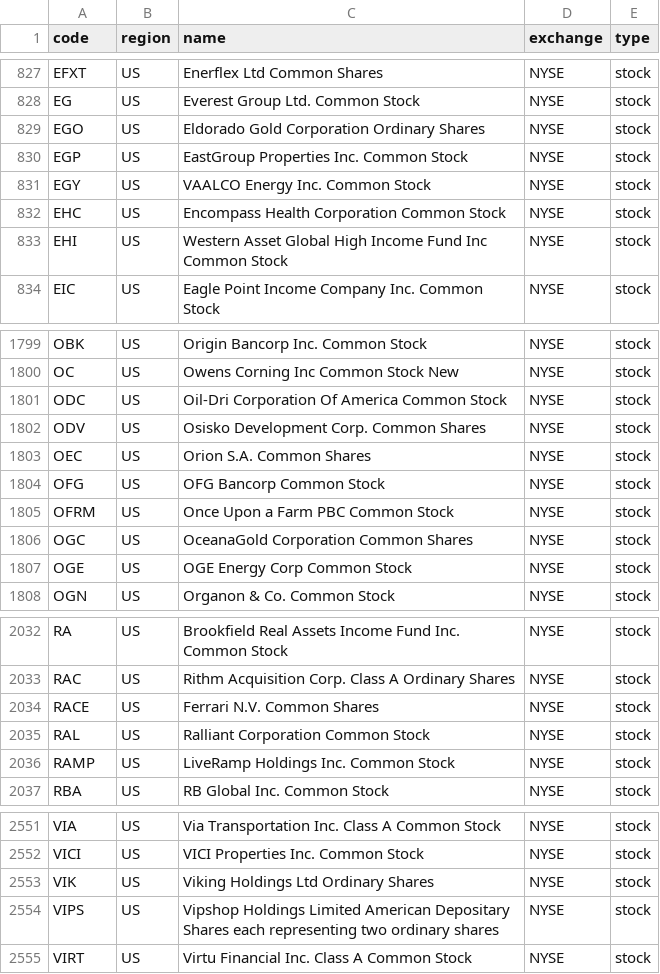
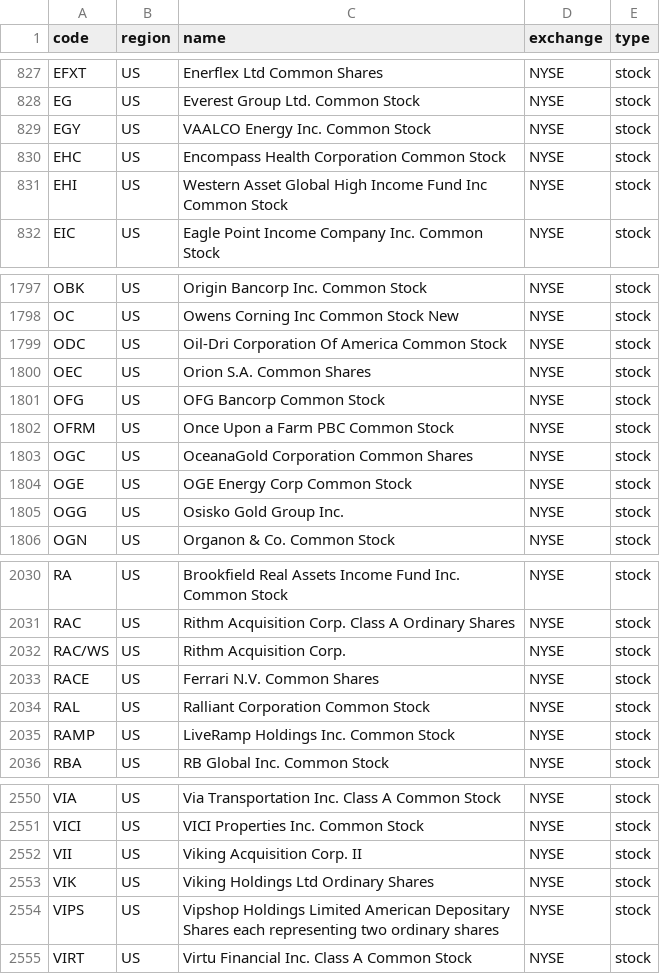
Before and after one commit to irachex/open-stock-data, a CSV file: symbols/NYSE.csv, drawn as a sheet; only a part is shown, gaps mark what is left out; the diff covers the shown part only.

```diff
--- a/symbols/NYSE.csv
+++ b/symbols/NYSE.csv
@@ -828,4 +828,2 @@ EFXT,US,Enerflex Ltd Common Shares,NYSE,stock
 EG,US,Everest Group Ltd. Common Stock,NYSE,stock
-EGO,US,Eldorado Gold Corporation Ordinary Shares,NYSE,stock
-EGP,US,EastGroup Properties Inc. Common Stock,NYSE,stock
 EGY,US,VAALCO Energy Inc.  Common Stock,NYSE,stock
@@ -1801,3 +1799,2 @@ OC,US,Owens Corning Inc Common Stock New,NYSE,stock
 ODC,US,Oil-Dri Corporation Of America Common Stock,NYSE,stock
-ODV,US,Osisko Development Corp. Common Shares,NYSE,stock
 OEC,US,Orion S.A. Common Shares,NYSE,stock
@@ -1807,2 +1804,3 @@ OGC,US,OceanaGold Corporation Common Shares,NYSE,stock
 OGE,US,OGE Energy Corp Common Stock,NYSE,stock
+OGG,US,Osisko Gold Group Inc.,NYSE,stock
 OGN,US,Organon & Co. Common Stock,NYSE,stock
@@ -2033,2 +2031,3 @@ RA,US,Brookfield Real Assets Income Fund Inc. Common Stock,NYSE,stock
 RAC,US,Rithm Acquisition Corp. Class A Ordinary Shares,NYSE,stock
+RAC/WS,US,Rithm Acquisition Corp.,NYSE,stock
 RACE,US,Ferrari N.V. Common Shares,NYSE,stock
@@ -2552,2 +2551,3 @@ VIA,US,Via Transportation Inc. Class A Common Stock,NYSE,stock
 VICI,US,VICI Properties Inc. Common Stock,NYSE,stock
+VII,US,Viking Acquisition Corp. II,NYSE,stock
 VIK,US,Viking Holdings Ltd Ordinary Shares,NYSE,stock
```
Also changed, not shown: 2 edited cells elsewhere in this file, symbols/AMEX.csv, symbols/HKEX.csv, 4 other files.
